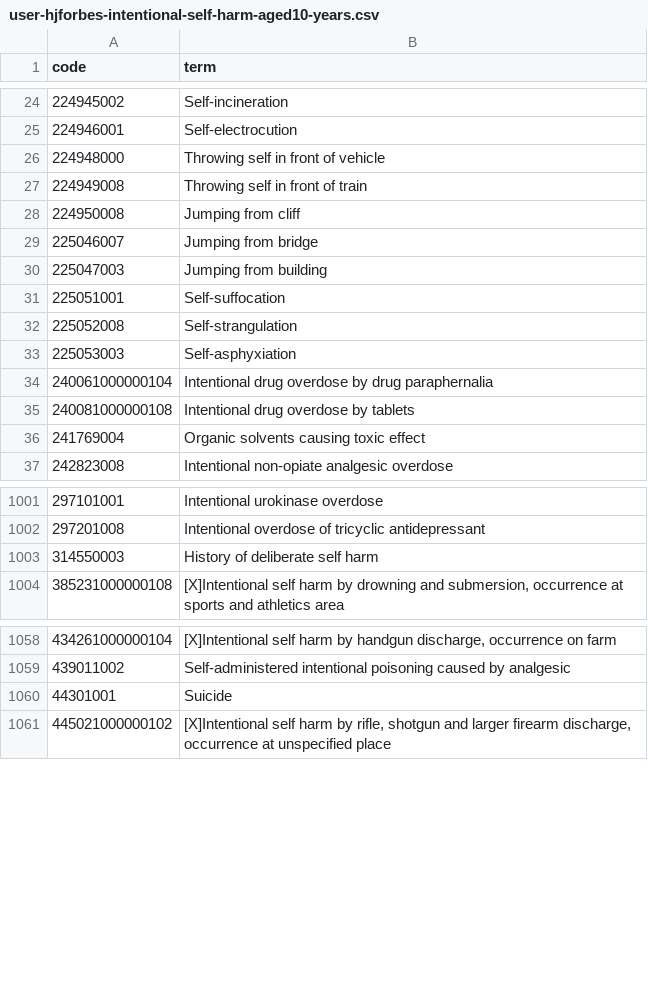
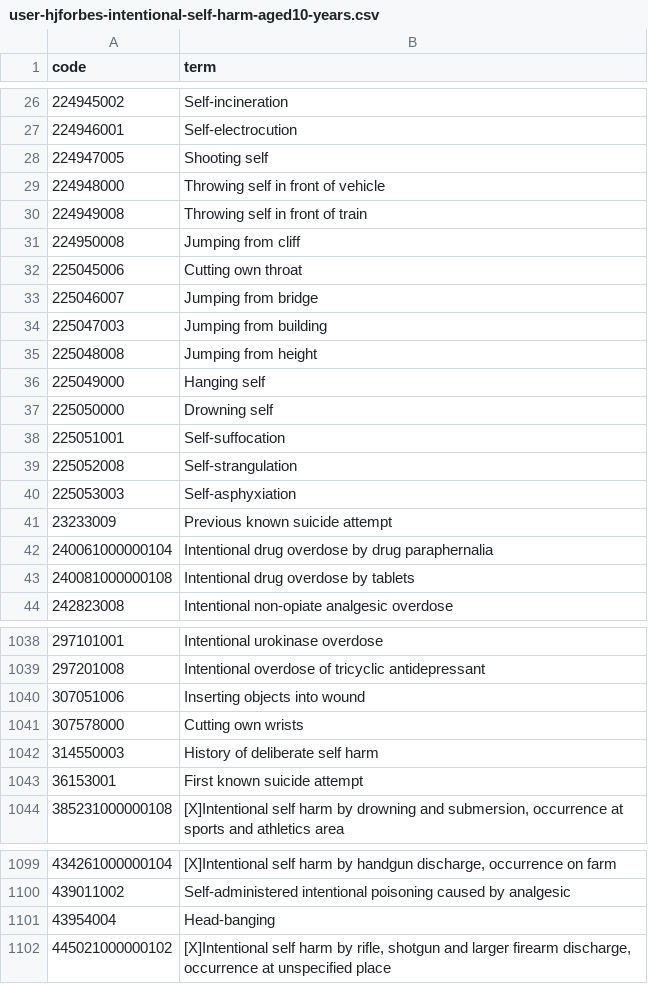
Before and after one commit to opensafely/post-covid-vaccinated, a CSV file: codelists/user-hjforbes-intentional-self-harm-aged10-years.csv, drawn as a sheet; only a part is shown, gaps mark what is left out; removed rows and columns are numbered as before the commit, all else as after; the diff covers the shown part only; the diff names each change by its address in the sheet, - before the commit and + after, or states it on an @@ line.

Commit message:
Further changes to self-harm from Marcos (email: 17 Jan 22)

```diff
--- a/codelists/user-hjforbes-intentional-self-harm-aged10-years.csv
+++ b/codelists/user-hjforbes-intentional-self-harm-aged10-years.csv
+row 28: 224947005 | Shooting self
+row 32: 225045006 | Cutting own throat
+row 35: 225048008 | Jumping from height
+row 36: 225049000 | Hanging self
+row 37: 225050000 | Drowning self
+row 41: 23233009 | Previous known suicide attempt
-row 36: 241769004 | Organic solvents causing toxic effect
+row 1040: 307051006 | Inserting objects into wound
+row 1041: 307578000 | Cutting own wrists
+row 1043: 36153001 | First known suicide attempt
-row 1060: 44301001 | Suicide
+row 1101: 43954004 | Head-banging
```
Also changed, not shown: 38 added rows and 1 removed row elsewhere in this file, codelists/user-hjforbes-undetermined-intent-self-harm-aged15-years.csv, 2 other files.
